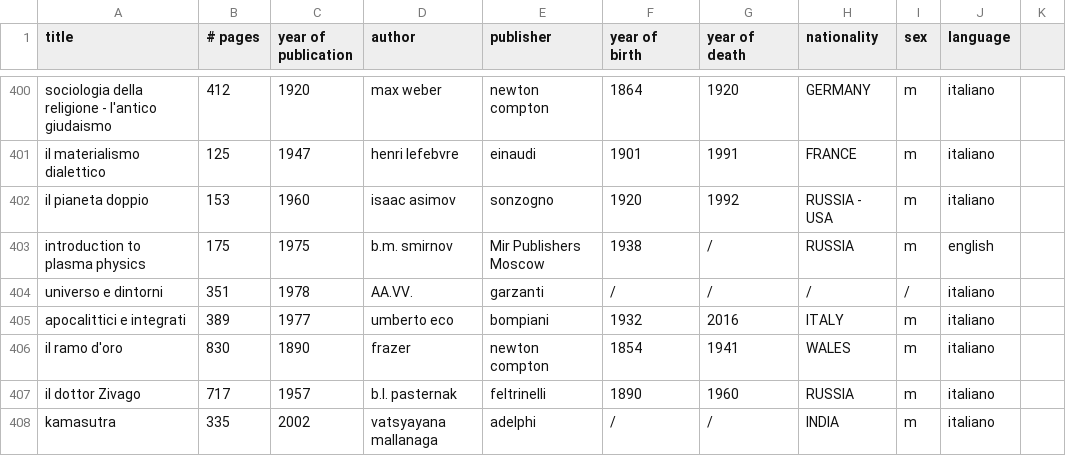
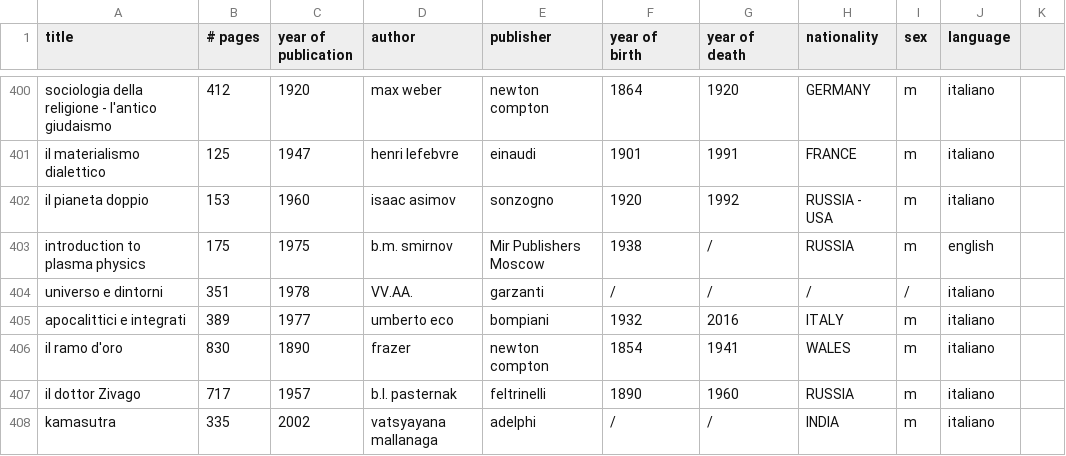
Before and after one commit to anvi-git/Project_Book_library, a CSV file: book_list.csv, drawn as a sheet; only a part is shown, gaps mark what is left out.

Commit message:
new commit + added top  authors pie chart

```diff
--- a/book_list.csv
+++ b/book_list.csv
@@ -403,3 +403,3 @@ il pianeta doppio,153,1960,isaac asimov,sonzogno,1920,1992,RUSSIA - USA,m,italia
 introduction to plasma physics,175,1975,b.m. smirnov,Mir Publishers Moscow,1938,/,RUSSIA,m,english,
-universo e dintorni,351,1978,AA.VV.,garzanti,/,/,/,/,italiano,
+universo e dintorni,351,1978,VV.AA.,garzanti,/,/,/,/,italiano,
 apocalittici e integrati,389,1977,umberto eco,bompiani,1932,2016,ITALY,m,italiano,
```
Also changed, not shown: 3 other files.
